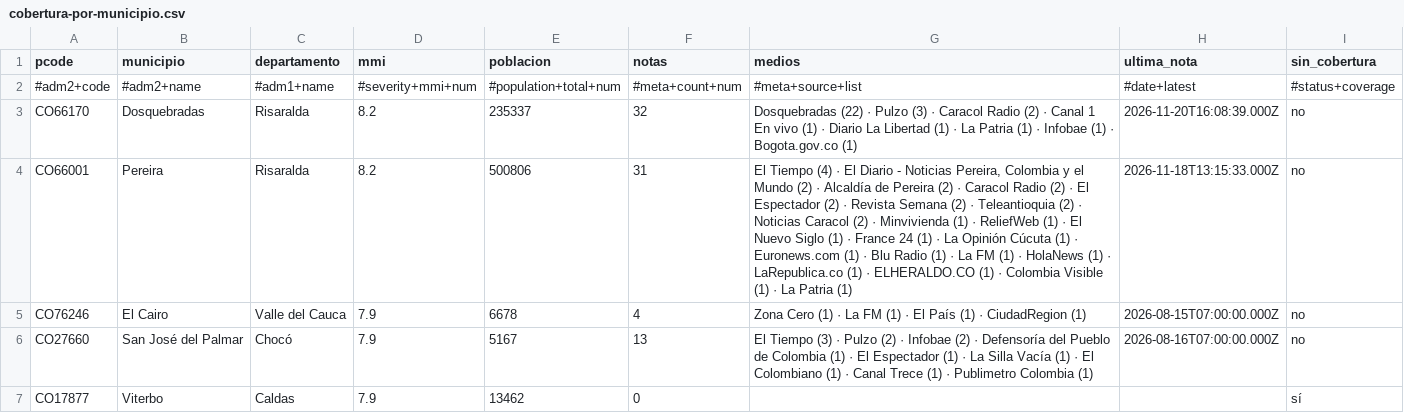
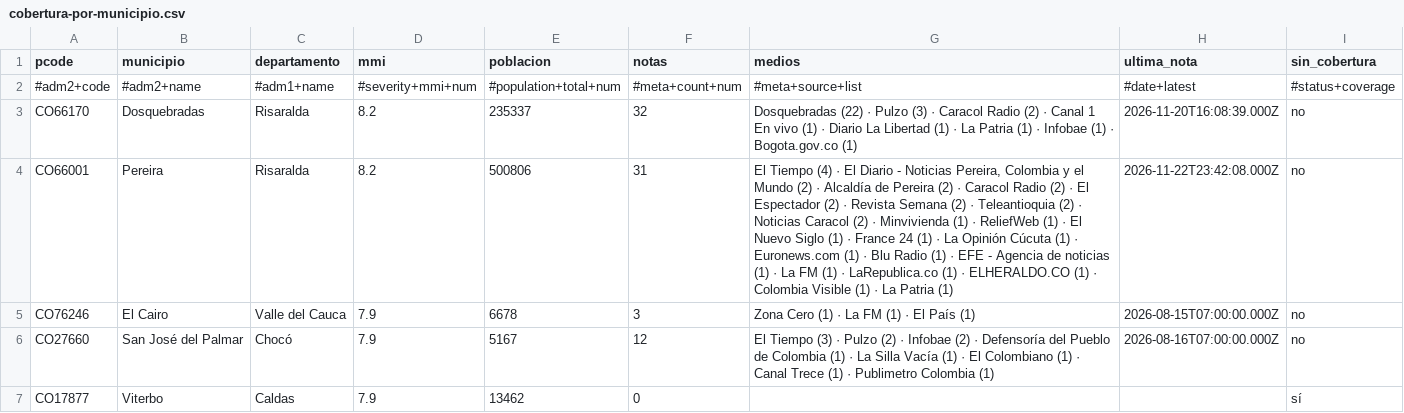
Before and after one commit to YesidAlmanzaGamba/report_cali, a CSV file: data/export/cobertura-por-municipio.csv, drawn as a sheet; only a part is shown; the diff covers the shown part only.

```diff
--- a/data/export/cobertura-por-municipio.csv
+++ b/data/export/cobertura-por-municipio.csv
@@ -3,5 +3,5 @@ pcode,municipio,departamento,mmi,poblacion,notas,medios,ultima_nota,sin_cobertur
 CO66170,Dosquebradas,Risaralda,8.2,235337,32,Dosquebradas (22) · Pulzo (3) · Caracol Radio (2) · Canal 1 En vivo (1) · Diario La Libertad (1) · La Patria (1) · Infobae (1) · Bogota.gov.co (1),2026-11-20T16:08:39.000Z,no
-CO66001,Pereira,Risaralda,8.2,500806,31,"El Tiempo (4) · El Diario - Noticias Pereira, Colombia y el Mundo (2) · Alcaldía de Pereira (2) · Caracol Radio (2) · El Espectador (2) · Revista Semana (2) · Teleantioquia (2) · Noticias Caracol (2) · Minvivienda (1) · ReliefWeb (1) · El Nuevo Siglo (1) · France 24 (1) · La Opinión Cúcuta (1) · Euronews.com (1) · Blu Radio (1) · La FM (1) · HolaNews (1) · LaRepublica.co (1) · ELHERALDO.CO (1) · Colombia Visible (1) · La Patria (1)",2026-11-18T13:15:33.000Z,no
-CO76246,El Cairo,Valle del Cauca,7.9,6678,4,Zona Cero (1) · La FM (1) · El País (1) · CiudadRegion (1),2026-08-15T07:00:00.000Z,no
-CO27660,San José del Palmar,Chocó,7.9,5167,13,El Tiempo (3) · Pulzo (2) · Infobae (2) · Defensoría del Pueblo de Colombia (1) · El Espectador (1) · La Silla Vacía (1) · El Colombiano (1) · Canal Trece (1) · Publimetro Colombia (1),2026-08-16T07:00:00.000Z,no
+CO66001,Pereira,Risaralda,8.2,500806,31,"El Tiempo (4) · El Diario - Noticias Pereira, Colombia y el Mundo (2) · Alcaldía de Pereira (2) · Caracol Radio (2) · El Espectador (2) · Revista Semana (2) · Teleantioquia (2) · Noticias Caracol (2) · Minvivienda (1) · ReliefWeb (1) · El Nuevo Siglo (1) · France 24 (1) · La Opinión Cúcuta (1) · Euronews.com (1) · Blu Radio (1) · EFE - Agencia de noticias (1) · La FM (1) · LaRepublica.co (1) · ELHERALDO.CO (1) · Colombia Visible (1) · La Patria (1)",2026-11-22T23:42:08.000Z,no
+CO76246,El Cairo,Valle del Cauca,7.9,6678,3,Zona Cero (1) · La FM (1) · El País (1),2026-08-15T07:00:00.000Z,no
+CO27660,San José del Palmar,Chocó,7.9,5167,12,El Tiempo (3) · Pulzo (2) · Infobae (2) · Defensoría del Pueblo de Colombia (1) · La Silla Vacía (1) · El Colombiano (1) · Canal Trece (1) · Publimetro Colombia (1),2026-08-16T07:00:00.000Z,no
 CO17877,Viterbo,Caldas,7.9,13462,0,,,sí
```
Also changed, not shown: 1 added row, 1 removed row and 12 edited cells elsewhere in this file, 4 other files.
